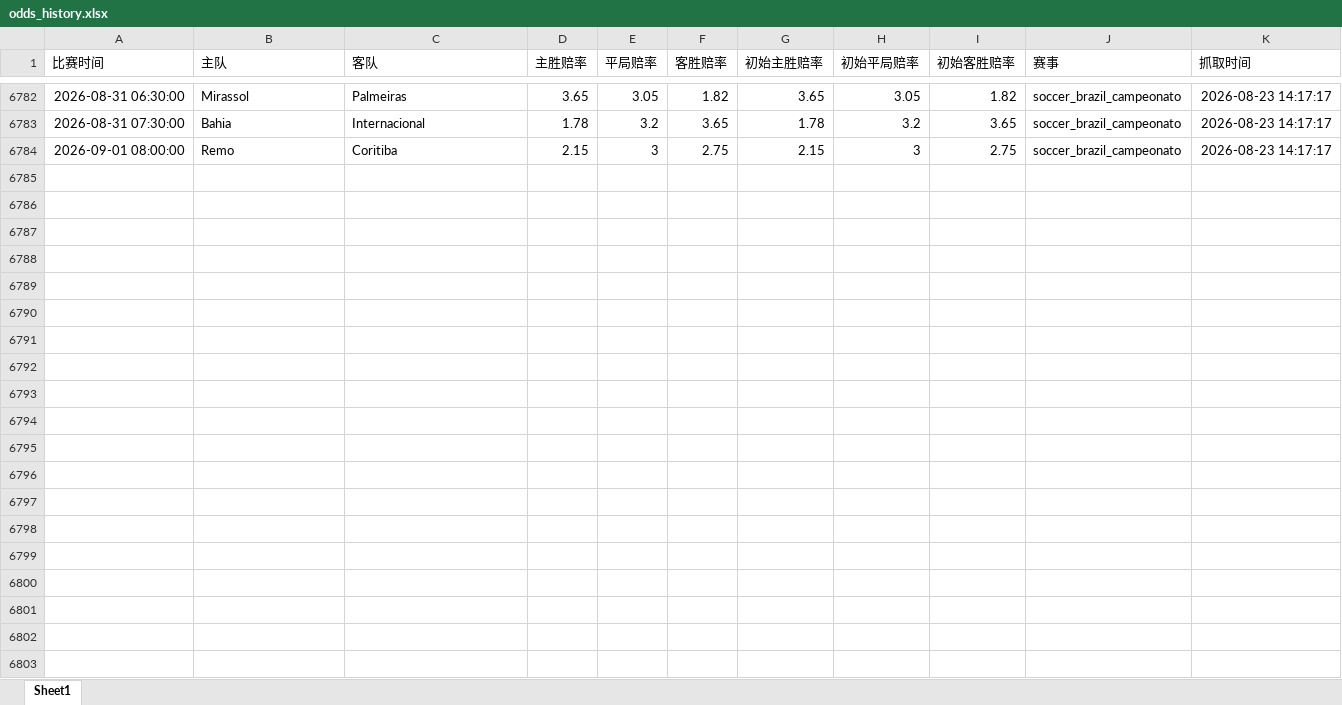
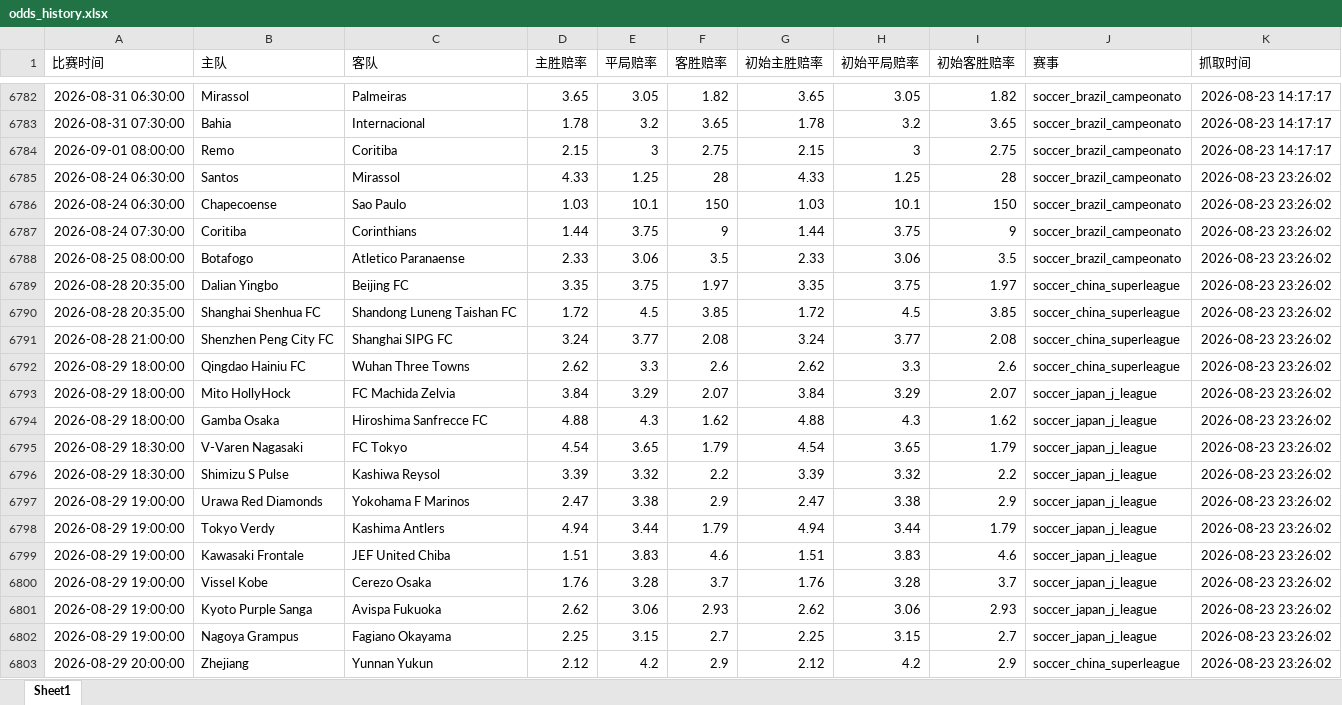
Before and after one commit to mynametengfei-coder/football_model, an Excel workbook: odds_history.xlsx, sheet Sheet1, drawn as a sheet; only a part is shown, gaps mark what is left out; values as stored, in another font and other column widths than the file's, no borders; the diff covers the shown part only; the diff names each change by its address in the sheet, - before the commit and + after, or states it on an @@ line.

```diff
--- a/odds_history.xlsx (sheet Sheet1)
+++ b/odds_history.xlsx (sheet Sheet1)
+row 6785: 2026-08-24 06:30:00 | Santos | Mirassol | 4.33 | 1.25 | 28 | 4.33 | 1.25 | 28 | soccer_brazil_campeonato | 2026-08-23 23:26:02
+row 6786: 2026-08-24 06:30:00 | Chapecoense | Sao Paulo | 1.03 | 10.1 | 150 | 1.03 | 10.1 | 150 | soccer_brazil_campeonato | 2026-08-23 23:26:02
+row 6787: 2026-08-24 07:30:00 | Coritiba | Corinthians | 1.44 | 3.75 | 9 | 1.44 | 3.75 | 9 | soccer_brazil_campeonato | 2026-08-23 23:26:02
+row 6788: 2026-08-25 08:00:00 | Botafogo | Atletico Paranaense | 2.33 | 3.06 | 3.5 | 2.33 | 3.06 | 3.5 | soccer_brazil_campeonato | 2026-08-23 23:26:02
+row 6789: 2026-08-28 20:35:00 | Dalian Yingbo | Beijing FC | 3.35 | 3.75 | 1.97 | 3.35 | 3.75 | 1.97 | soccer_china_superleague | 2026-08-23 23:26:02
+row 6790: 2026-08-28 20:35:00 | Shanghai Shenhua FC | Shandong Luneng Taishan FC | 1.72 | 4.5 | 3.85 | 1.72 | 4.5 | 3.85 | soccer_china_superleague | 2026-08-23 23:26:02
+row 6791: 2026-08-28 21:00:00 | Shenzhen Peng City FC | Shanghai SIPG FC | 3.24 | 3.77 | 2.08 | 3.24 | 3.77 | 2.08 | soccer_china_superleague | 2026-08-23 23:26:02
+row 6792: 2026-08-29 18:00:00 | Qingdao Hainiu FC | Wuhan Three Towns | 2.62 | 3.3 | 2.6 | 2.62 | 3.3 | 2.6 | soccer_china_superleague | 2026-08-23 23:26:02
+row 6793: 2026-08-29 18:00:00 | Mito HollyHock | FC Machida Zelvia | 3.84 | 3.29 | 2.07 | 3.84 | 3.29 | 2.07 | soccer_japan_j_league | 2026-08-23 23:26:02
+row 6794: 2026-08-29 18:00:00 | Gamba Osaka | Hiroshima Sanfrecce FC | 4.88 | 4.3 | 1.62 | 4.88 | 4.3 | 1.62 | soccer_japan_j_league | 2026-08-23 23:26:02
+row 6795: 2026-08-29 18:30:00 | V-Varen Nagasaki | FC Tokyo | 4.54 | 3.65 | 1.79 | 4.54 | 3.65 | 1.79 | soccer_japan_j_league | 2026-08-23 23:26:02
+row 6796: 2026-08-29 18:30:00 | Shimizu S Pulse | Kashiwa Reysol | 3.39 | 3.32 | 2.2 | 3.39 | 3.32 | 2.2 | soccer_japan_j_league | 2026-08-23 23:26:02
+row 6797: 2026-08-29 19:00:00 | Urawa Red Diamonds | Yokohama F Marinos | 2.47 | 3.38 | 2.9 | 2.47 | 3.38 | 2.9 | soccer_japan_j_league | 2026-08-23 23:26:02
+row 6798: 2026-08-29 19:00:00 | Tokyo Verdy | Kashima Antlers | 4.94 | 3.44 | 1.79 | 4.94 | 3.44 | 1.79 | soccer_japan_j_league | 2026-08-23 23:26:02
+row 6799: 2026-08-29 19:00:00 | Kawasaki Frontale | JEF United Chiba | 1.51 | 3.83 | 4.6 | 1.51 | 3.83 | 4.6 | soccer_japan_j_league | 2026-08-23 23:26:02
+row 6800: 2026-08-29 19:00:00 | Vissel Kobe | Cerezo Osaka | 1.76 | 3.28 | 3.7 | 1.76 | 3.28 | 3.7 | soccer_japan_j_league | 2026-08-23 23:26:02
+row 6801: 2026-08-29 19:00:00 | Kyoto Purple Sanga | Avispa Fukuoka | 2.62 | 3.06 | 2.93 | 2.62 | 3.06 | 2.93 | soccer_japan_j_league | 2026-08-23 23:26:02
+row 6802: 2026-08-29 19:00:00 | Nagoya Grampus | Fagiano Okayama | 2.25 | 3.15 | 2.7 | 2.25 | 3.15 | 2.7 | soccer_japan_j_league | 2026-08-23 23:26:02
+row 6803: 2026-08-29 20:00:00 | Zhejiang | Yunnan Yukun | 2.12 | 4.2 | 2.9 | 2.12 | 4.2 | 2.9 | soccer_china_superleague | 2026-08-23 23:26:02
```
Also changed, not shown: 13 added rows elsewhere in this sheet, matches_with_odds.xlsx.
